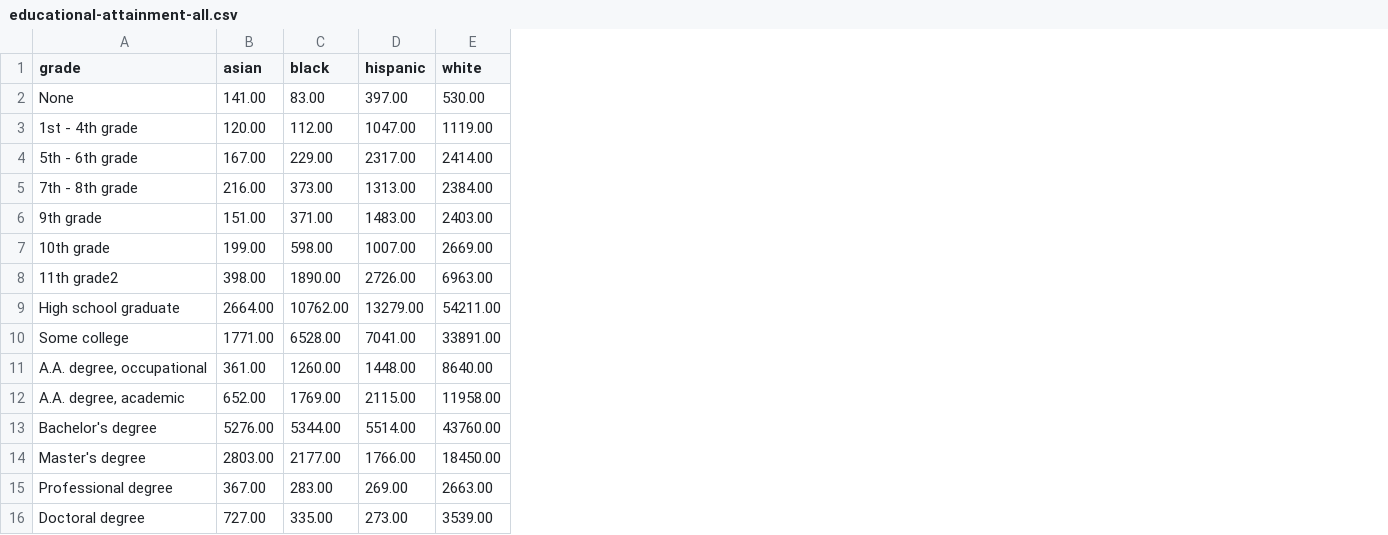
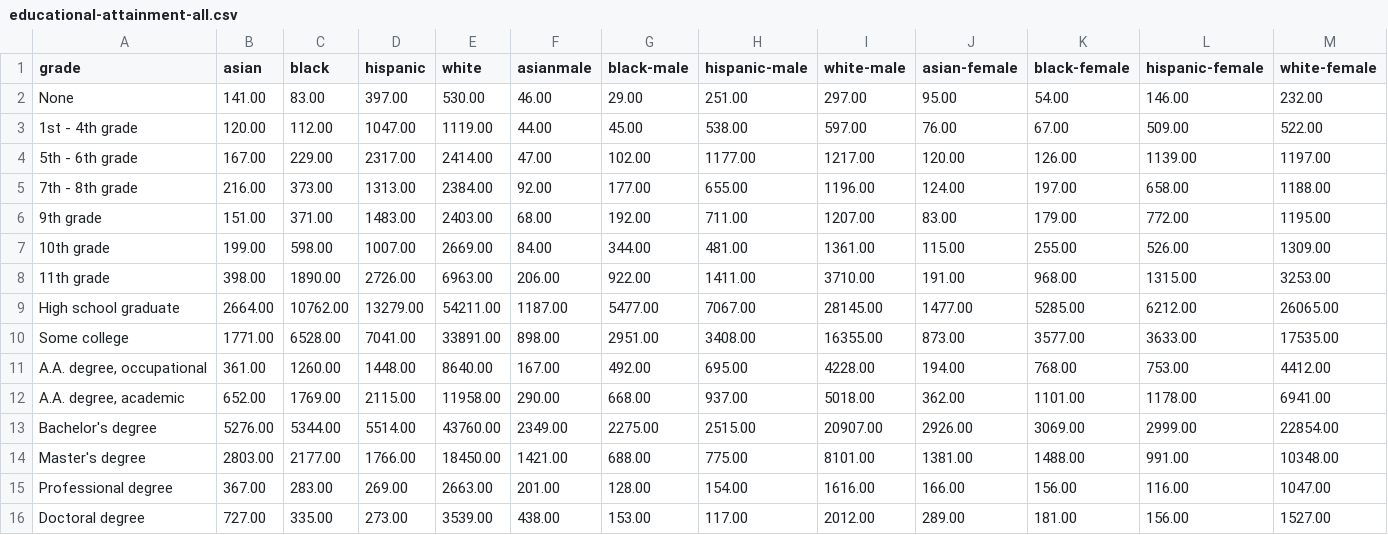
Before and after one commit to brendantran/info474-final-project, a CSV file: final_project/csv/educational-attainment-all.csv, drawn as a sheet; the diff names each change by its address in the sheet, - before the commit and + after, or states it on an @@ line.

```diff
--- a/final_project/csv/educational-attainment-all.csv
+++ b/final_project/csv/educational-attainment-all.csv
+column F (asianmale), rows 2-16: 46.00 | 44.00 | 47.00 | 92.00 | 68.00 | 84.00 | 206.00 | 1187.00 | 898.00 | 167.00 | 290.00 | 2349.00 | 1421.00 | 201.00 | 438.00
+column G (black-male), rows 2-16: 29.00 | 45.00 | 102.00 | 177.00 | 192.00 | 344.00 | 922.00 | 5477.00 | 2951.00 | 492.00 | 668.00 | 2275.00 | 688.00 | 128.00 | 153.00
+column H (hispanic-male), rows 2-16: 251.00 | 538.00 | 1177.00 | 655.00 | 711.00 | 481.00 | 1411.00 | 7067.00 | 3408.00 | 695.00 | 937.00 | 2515.00 | 775.00 | 154.00 | 117.00
+column I (white-male), rows 2-16: 297.00 | 597.00 | 1217.00 | 1196.00 | 1207.00 | 1361.00 | 3710.00 | 28145.00 | 16355.00 | 4228.00 | 5018.00 | 20907.00 | 8101.00 | 1616.00 | 2012.00
+column J (asian-female), rows 2-16: 95.00 | 76.00 | 120.00 | 124.00 | 83.00 | 115.00 | 191.00 | 1477.00 | 873.00 | 194.00 | 362.00 | 2926.00 | 1381.00 | 166.00 | 289.00
+column K (black-female), rows 2-16: 54.00 | 67.00 | 126.00 | 197.00 | 179.00 | 255.00 | 968.00 | 5285.00 | 3577.00 | 768.00 | 1101.00 | 3069.00 | 1488.00 | 156.00 | 181.00
+column L (hispanic-female), rows 2-16: 146.00 | 509.00 | 1139.00 | 658.00 | 772.00 | 526.00 | 1315.00 | 6212.00 | 3633.00 | 753.00 | 1178.00 | 2999.00 | 991.00 | 116.00 | 156.00
+column M (white-female), rows 2-16: 232.00 | 522.00 | 1197.00 | 1188.00 | 1195.00 | 1309.00 | 3253.00 | 26065.00 | 17535.00 | 4412.00 | 6941.00 | 22854.00 | 10348.00 | 1047.00 | 1527.00
-A8 (grade): 11th grade2
+A8 (grade): 11th grade
```
Also changed, not shown: final_project/csv/educational-attainment-asian.csv, 3 other files.
